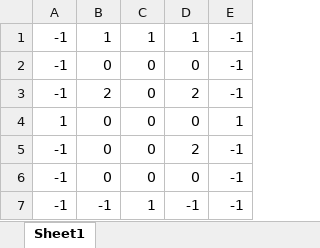
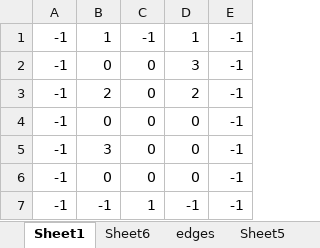
Before and after one commit to egos/valeo, an Excel workbook: pattern.xlsx, sheet Sheet1, drawn as a sheet; values as stored, in another font and other column widths than the file's, no borders; conditional formats not drawn; removed rows and columns are numbered as before the commit, all else as after; the diff names each change by its address in the sheet, - before the commit and + after, or states it on an @@ line.

```diff
--- a/pattern.xlsx (sheet Sheet1)
+++ b/pattern.xlsx (sheet Sheet1)
+sheet tab: Sheet6
+sheet tab: edges
+sheet tab: Sheet5
-C1: 1
+C1: -1
+row 2: -1 | 0 | 0 | 3 | -1
+row 3: -1 | 2 | 0 | 2 | -1
-B5: 2
+B5: 3
-D5: 2
+D5: 0
-row 4: 1 | 0 | 0 | 0 | 1
-row 5: -1 | 0 | 0 | 2 | -1
```
Also changed, not shown: other sheet tabs, 4 other files.
